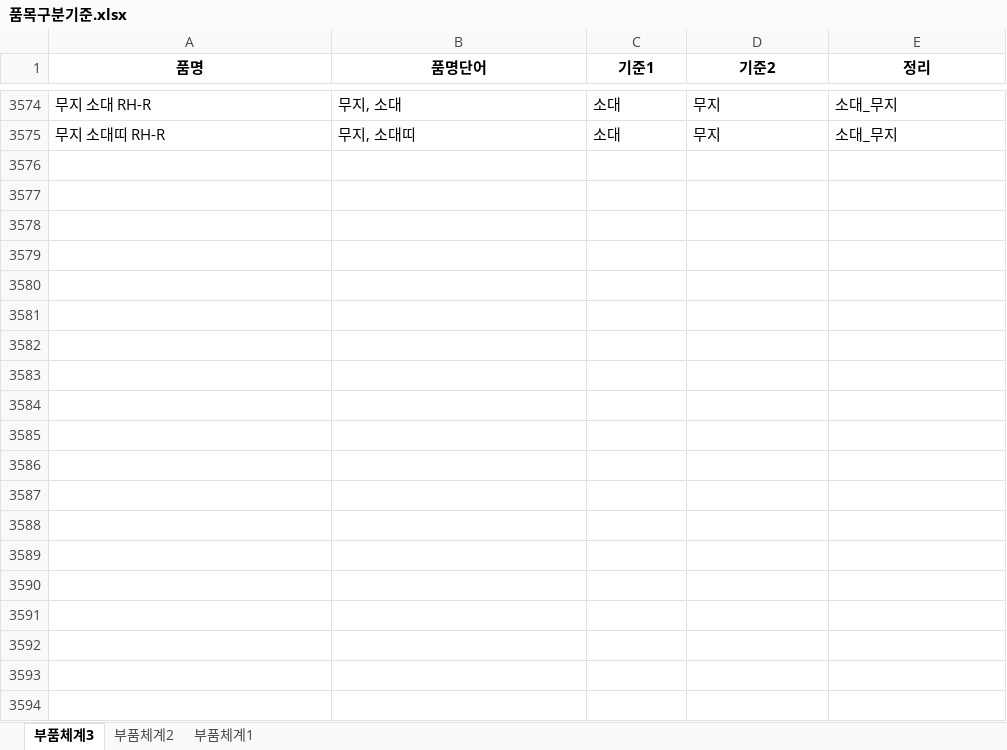
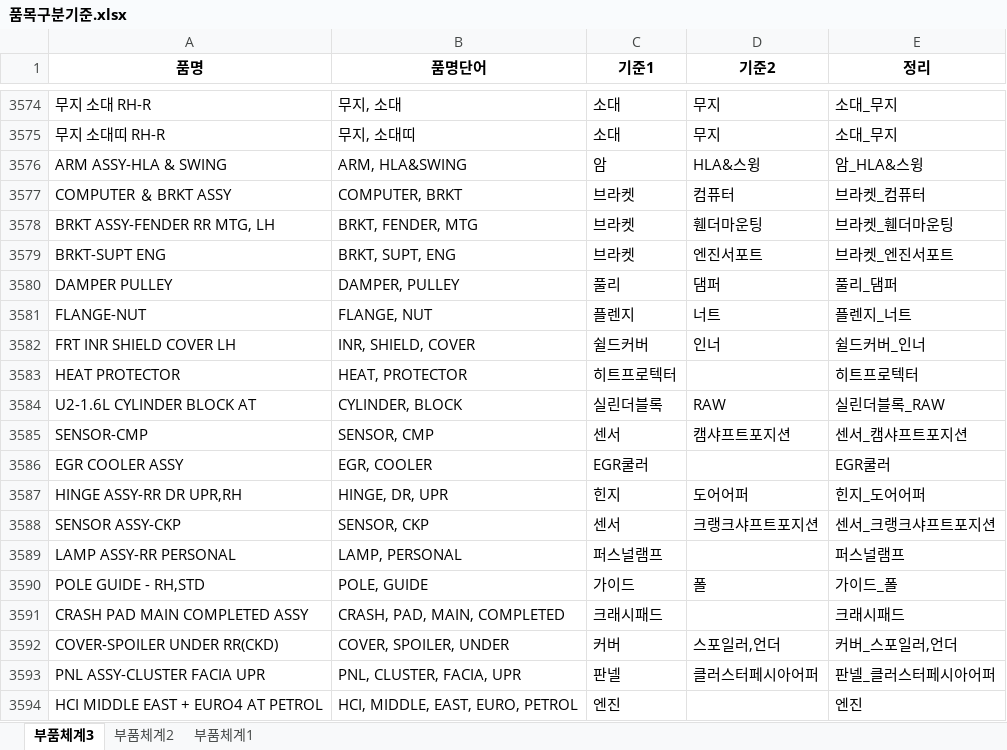
Before and after one commit to asahi8769/partmaster, an Excel workbook: files/품목구분기준.xlsx, sheet 부품체계3, drawn as a sheet; only a part is shown, gaps mark what is left out; values as stored, in another font and other column widths than the file's, no borders; conditional formats not drawn; the diff covers the shown part only; the diff names each change by its address in the sheet, - before the commit and + after, or states it on an @@ line.

```diff
--- a/files/품목구분기준.xlsx (sheet 부품체계3)
+++ b/files/품목구분기준.xlsx (sheet 부품체계3)
+row 3576: ARM ASSY-HLA & SWING | ARM, HLA&SWING | 암 | HLA&스윙 | 암_HLA&스윙
+row 3577: COMPUTER ＆ BRKT ASSY | COMPUTER, BRKT | 브라켓 | 컴퓨터 | 브라켓_컴퓨터
+row 3578: BRKT ASSY-FENDER RR MTG, LH | BRKT, FENDER, MTG | 브라켓 | 휀더마운팅 | 브라켓_휀더마운팅
+row 3579: BRKT-SUPT ENG | BRKT, SUPT, ENG | 브라켓 | 엔진서포트 | 브라켓_엔진서포트
+row 3580: DAMPER PULLEY | DAMPER, PULLEY | 풀리 | 댐퍼 | 풀리_댐퍼
+row 3581: FLANGE-NUT | FLANGE, NUT | 플렌지 | 너트 | 플렌지_너트
+row 3582: FRT INR SHIELD COVER LH | INR, SHIELD, COVER | 쉴드커버 | 인너 | 쉴드커버_인너
+row 3583: HEAT PROTECTOR | HEAT, PROTECTOR | 히트프로텍터 |  | 히트프로텍터
+row 3584: U2-1.6L CYLINDER BLOCK AT | CYLINDER, BLOCK | 실린더블록 | RAW | 실린더블록_RAW
+row 3585: SENSOR-CMP | SENSOR, CMP | 센서 | 캠샤프트포지션 | 센서_캠샤프트포지션
+row 3586: EGR COOLER ASSY | EGR, COOLER | EGR쿨러 |  | EGR쿨러
+row 3587: HINGE ASSY-RR DR UPR,RH | HINGE, DR, UPR | 힌지 | 도어어퍼 | 힌지_도어어퍼
+row 3588: SENSOR ASSY-CKP | SENSOR, CKP | 센서 | 크랭크샤프트포지션 | 센서_크랭크샤프트포지션
+row 3589: LAMP ASSY-RR PERSONAL | LAMP, PERSONAL | 퍼스널램프 |  | 퍼스널램프
+row 3590: POLE GUIDE - RH,STD | POLE, GUIDE | 가이드 | 폴 | 가이드_폴
+row 3591: CRASH PAD MAIN COMPLETED ASSY | CRASH, PAD, MAIN, COMPLETED | 크래시패드 |  | 크래시패드
+row 3592: COVER-SPOILER UNDER RR(CKD) | COVER, SPOILER, UNDER | 커버 | 스포일러,언더 | 커버_스포일러,언더
+row 3593: PNL ASSY-CLUSTER FACIA UPR | PNL, CLUSTER, FACIA, UPR | 판넬 | 클러스터페시아어퍼 | 판넬_클러스터페시아어퍼
+row 3594: HCI MIDDLE EAST + EURO4 AT PETROL | HCI, MIDDLE, EAST, EURO, PETROL | 엔진 |  | 엔진
```
Also changed, not shown: 45 added rows and 192 edited cells elsewhere in this sheet, files/spawn/품목구분결과_test.xlsx, 1 other file.
